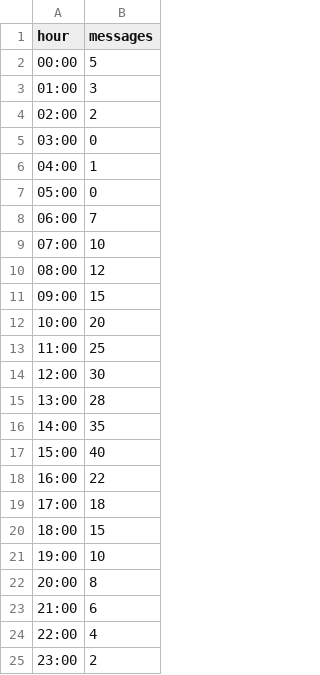
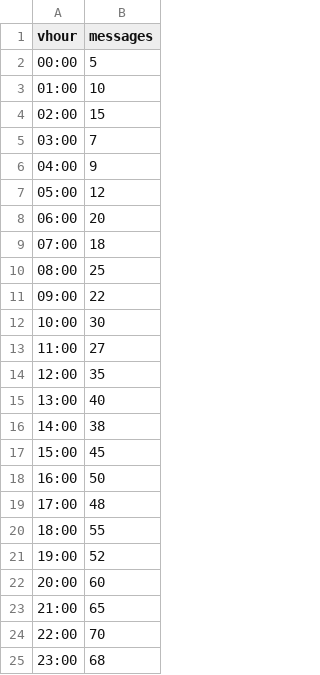
Before and after one commit to Wallet-Hunter/new_dashboard, a CSV file: src/csvData/hours_messages.csv, drawn as a sheet.

```diff
--- a/src/csvData/hours_messages.csv
+++ b/src/csvData/hours_messages.csv
@@ -1,25 +1,25 @@
-hour,messages
+vhour,messages
 00:00,5
-01:00,3
-02:00,2
-03:00,0
-04:00,1
-05:00,0
-06:00,7
-07:00,10
-08:00,12
-09:00,15
-10:00,20
-11:00,25
-12:00,30
-13:00,28
-14:00,35
-15:00,40
-16:00,22
-17:00,18
-18:00,15
-19:00,10
-20:00,8
-21:00,6
-22:00,4
-23:00,2
+01:00,10
+02:00,15
+03:00,7
+04:00,9
+05:00,12
+06:00,20
+07:00,18
+08:00,25
+09:00,22
+10:00,30
+11:00,27
+12:00,35
+13:00,40
+14:00,38
+15:00,45
+16:00,50
+17:00,48
+18:00,55
+19:00,52
+20:00,60
+21:00,65
+22:00,70
+23:00,68
```
Also changed, not shown: src/csvData/daily_member_growth.csv, 8 other files.
